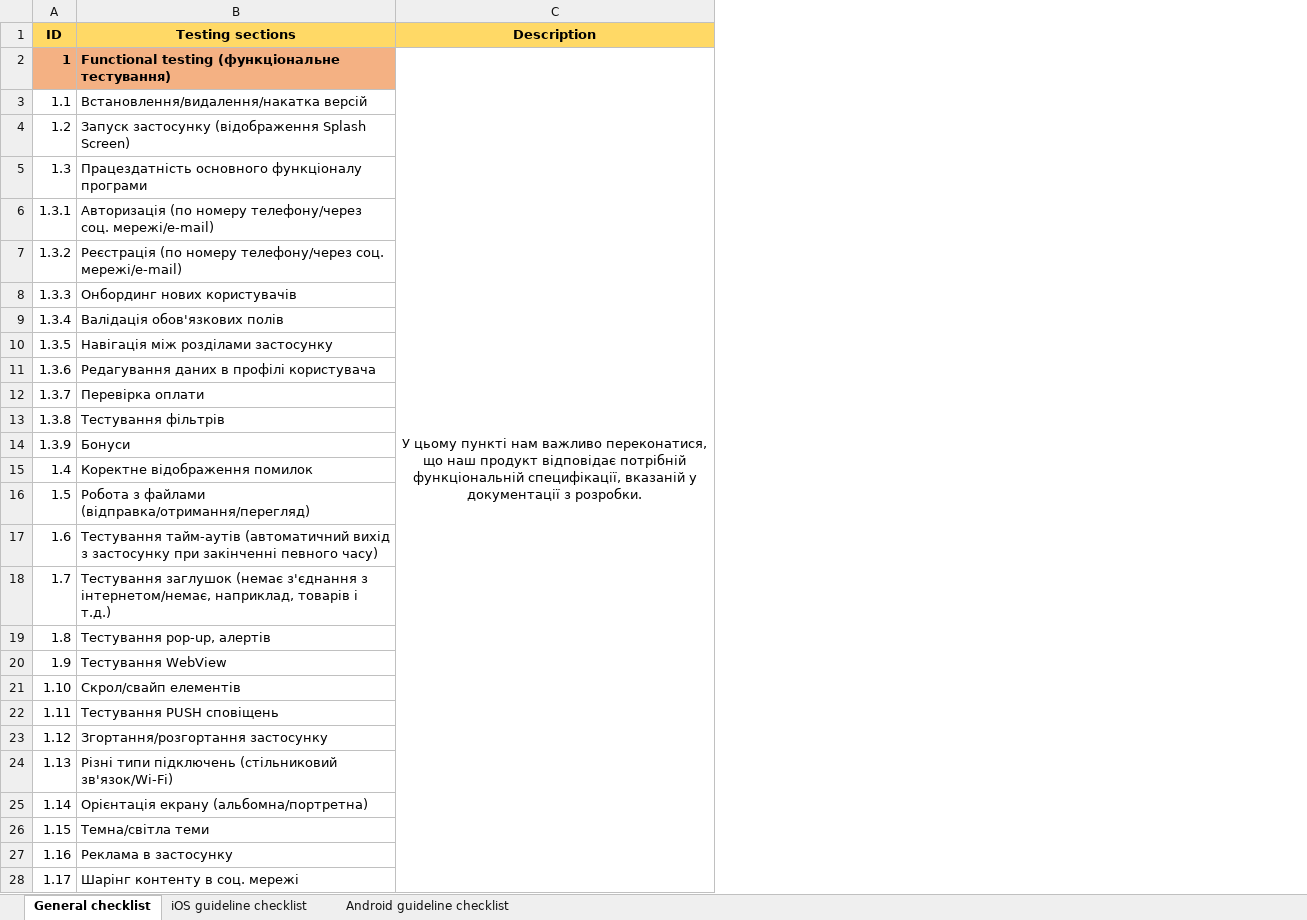
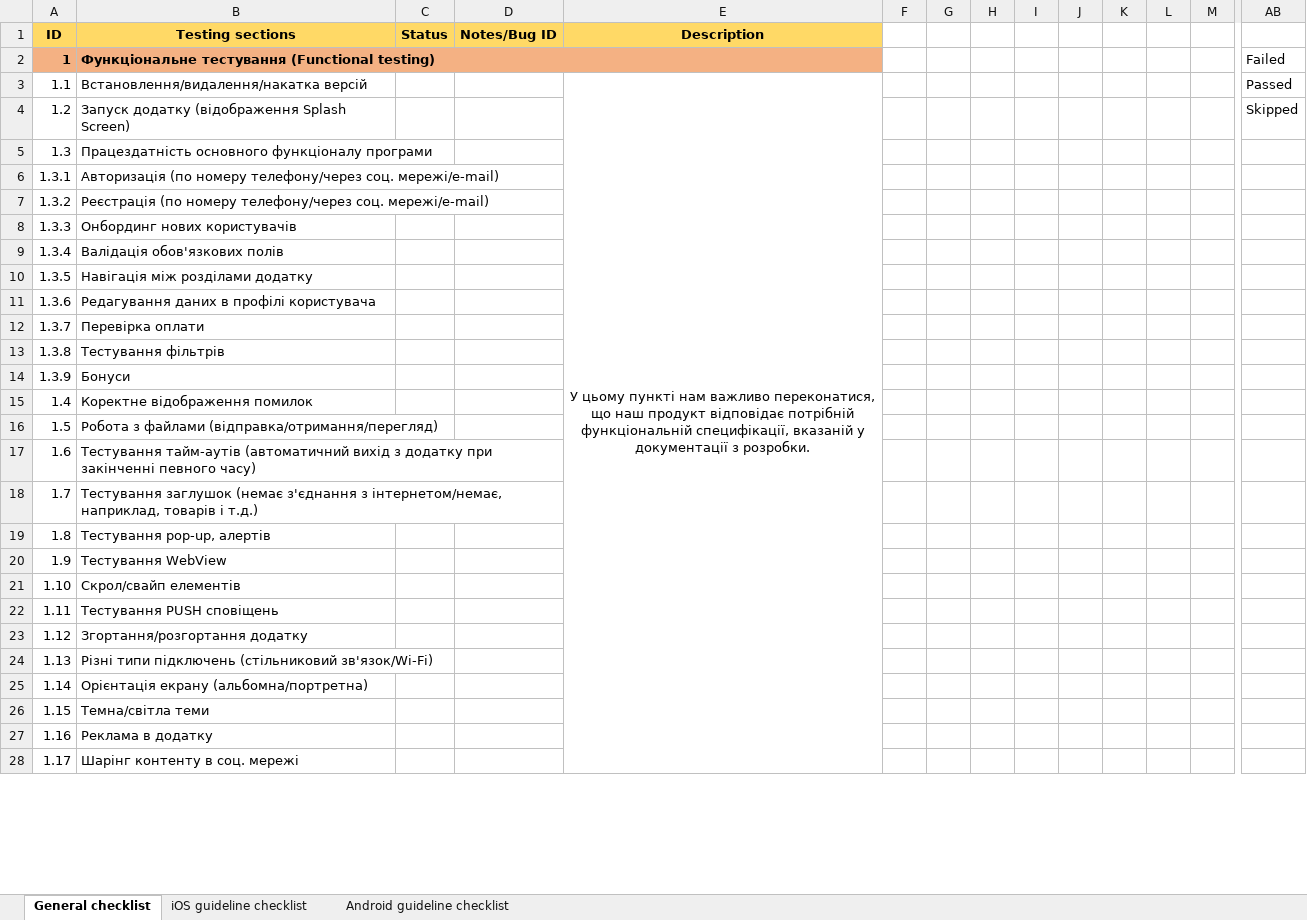
Before and after one commit to MovchanOlexiy/Test_Theory, an Excel workbook: Mobile_testing_(Checklist).xlsx, sheet General checklist, drawn as a sheet; only a part is shown, gaps mark what is left out; values as stored, in another font and other column widths than the file's, no borders; removed rows and columns are numbered as before the commit, all else as after; the diff covers the shown part only; the diff names each change by its address in the sheet, - before the commit and + after, or states it on an @@ line.

Commit message:
edited mobile checklist

```diff
--- a/Mobile_testing_(Checklist).xlsx (sheet General checklist)
+++ b/Mobile_testing_(Checklist).xlsx (sheet General checklist)
+column C (Status), empty
+column D (Notes/Bug ID), empty
+column F, empty
+column G, empty
+column H, empty
+column I, empty
+column J, empty
+column K, empty
+column L, empty
+column M, empty
+column AB, rows 2-4: Failed | Passed | Skipped
-B2 (Testing sections): Functional testing (функціональне тестування)
+B2 (Testing sections): Функціональне тестування (Functional testing)
+B2:E2 merged
-E2 (Description): У цьому пункті нам важливо переконатися, що наш продукт відповідає потрібній функціональній специфікації, вказаній у документації з розробки.
+E2 (Description): (empty)
-E2 fill: none
+E2 fill: #F4B183
-C2:C31 merged
-E3 (Description): (empty)
+E3 (Description): У цьому пункті нам важливо переконатися, що наш продукт відповідає потрібній функціональній специфікації, вказаній у документації з розробки.
+E3:E31 merged
-B4 (Testing sections): Запуск застосунку (відображення Splash Screen)
+B4 (Testing sections): Запуск додатку (відображення Splash Screen)
-B10 (Testing sections): Навігація між розділами застосунку
+B10 (Testing sections): Навігація між розділами додатку
-B17 (Testing sections): …вихід з застосунку при закінченні…
+B17 (Testing sections): …вихід з додатку при закінченні…
-B23 (Testing sections): Згортання/розгортання застосунку
+B23 (Testing sections): Згортання/розгортання додатку
-B27 (Testing sections): Реклама в застосунку
+B27 (Testing sections): Реклама в додатку
```
Also changed, not shown: 38 added rows, 14 added columns, 5 edited cells, cell formats and merged cells elsewhere in this sheet.
